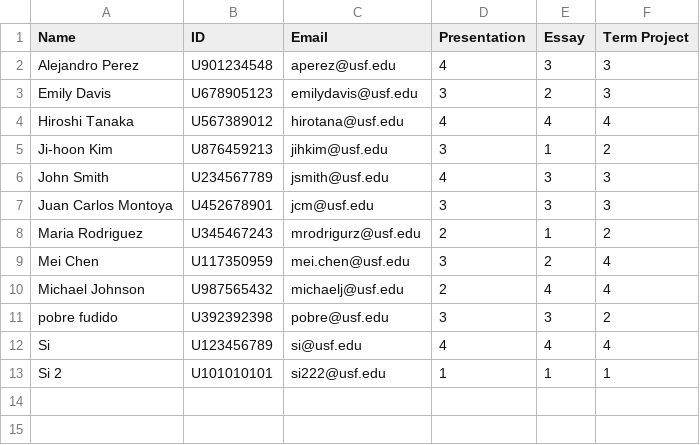
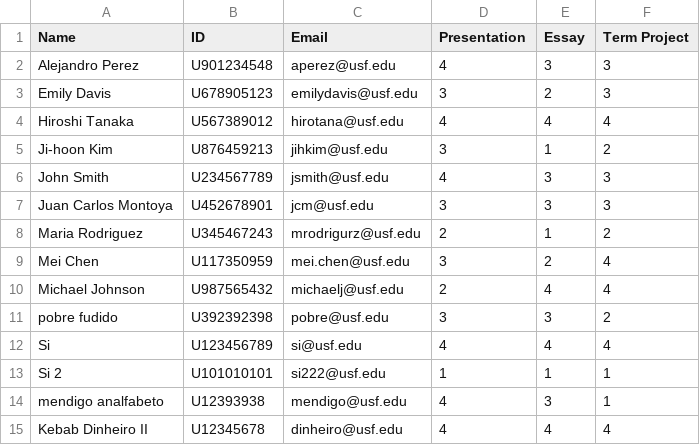
Before and after one commit to sisisi222/software-testing, a CSV file: studentsInfo.csv, drawn as a sheet.

Commit message:
input validation for presentation, essay, project grade

```diff
--- a/studentsInfo.csv
+++ b/studentsInfo.csv
@@ -13 +13,3 @@ Si,U123456789,si@usf.edu,4,4,4
 Si 2,U101010101,si222@usf.edu,1,1,1
+mendigo analfabeto,U12393938,mendigo@usf.edu,4,3,1
+Kebab Dinheiro II,U12345678,dinheiro@usf.edu,4,4,4
```
Also changed, not shown: 2 other files.
